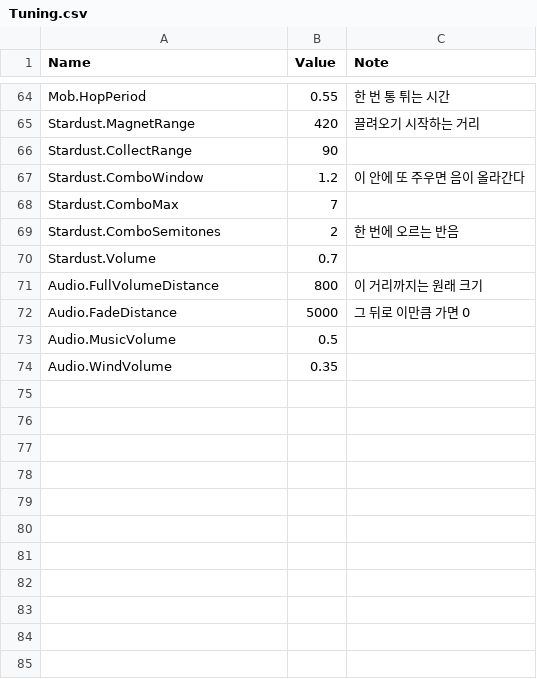
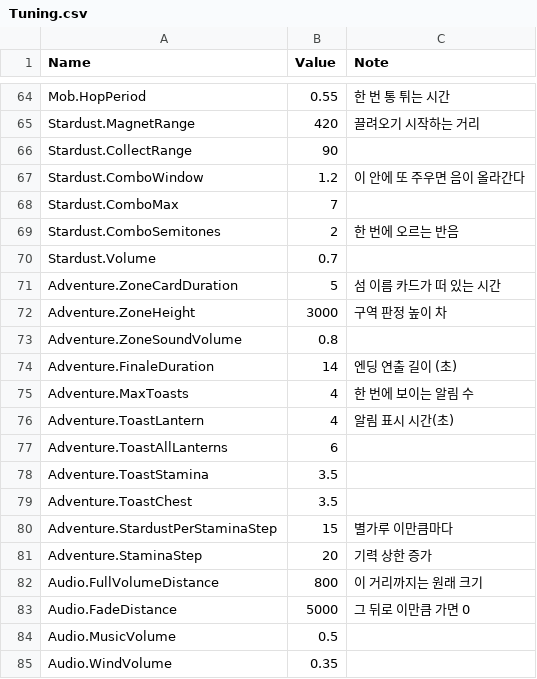
Before and after one commit to YooJaeJun/YJJFantasy, a CSV file: Content/YJJFantasy/Data/Tuning.csv, drawn as a sheet; only a part is shown, gaps mark what is left out.

```diff
--- a/Content/YJJFantasy/Data/Tuning.csv
+++ b/Content/YJJFantasy/Data/Tuning.csv
@@ -70,2 +70,13 @@ Stardust.ComboSemitones,2,한 번에 오르는 반음
 Stardust.Volume,0.7,
+Adventure.ZoneCardDuration,5,섬 이름 카드가 떠 있는 시간
+Adventure.ZoneHeight,3000,구역 판정 높이 차
+Adventure.ZoneSoundVolume,0.8,
+Adventure.FinaleDuration,14,엔딩 연출 길이 (초)
+Adventure.MaxToasts,4,한 번에 보이는 알림 수
+Adventure.ToastLantern,4,알림 표시 시간(초)
+Adventure.ToastAllLanterns,6,
+Adventure.ToastStamina,3.5,
+Adventure.ToastChest,3.5,
+Adventure.StardustPerStaminaStep,15,별가루 이만큼마다
+Adventure.StaminaStep,20,기력 상한 증가
 Audio.FullVolumeDistance,800,이 거리까지는 원래 크기
```
Also changed, not shown: Content/YJJFantasy/Data/Colors.csv, 10 other files.
